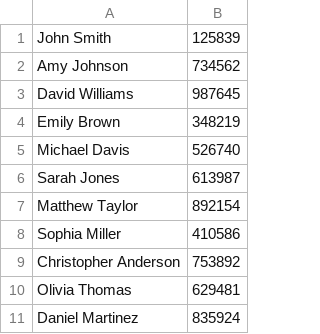
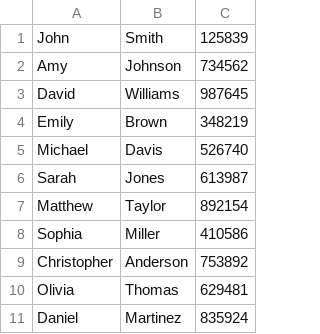
Before and after one commit to tkucner/quizler, a CSV file: example_students.csv, drawn as a sheet; only a part is shown; removed rows and columns are numbered as before the commit, all else as after; the diff names each change by its address in the sheet, - before the commit and + after, or states it on an @@ line.

```diff
--- a/example_students.csv
+++ b/example_students.csv
-column A, rows 1-11: John Smith | Amy Johnson | David Williams | Emily Brown | Michael Davis | Sarah Jones | Matthew Taylor | Sophia Miller | Christopher Anderson | Olivia Thomas | Daniel Martinez
+column A, rows 1-11: John | Amy | David | Emily | Michael | Sarah | Matthew | Sophia | Christopher | Olivia | Daniel
+column B, rows 1-11: Smith | Johnson | Williams | Brown | Davis | Jones | Taylor | Miller | Anderson | Thomas | Martinez
```
Also changed, not shown: 1 other file.
